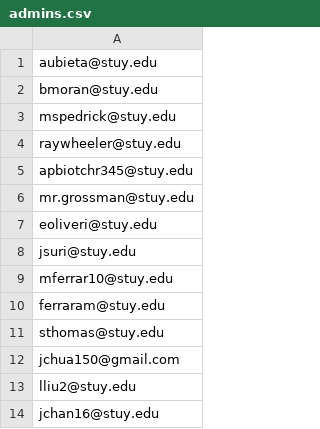
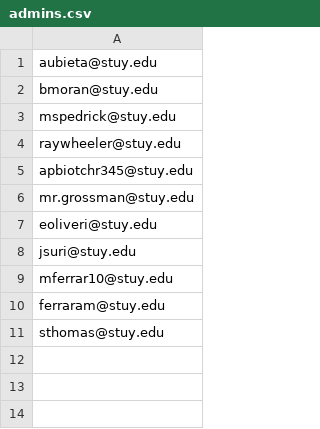
Before and after one commit to jchua1/OutofTuneContrabassoonGoonPlatoon, a CSV file: scheduling/data/admins.csv (was data/admins.csv), drawn as a sheet; the diff names each change by its address in the sheet, - before the commit and + after, or states it on an @@ line.

```diff
--- a/data/admins.csv
+++ b/scheduling/data/admins.csv
-row 12: jchua150@gmail.com
-row 13: lliu2@stuy.edu
-row 14: jchan16@stuy.edu
```
Also changed, not shown: scheduling/data/teachers.csv, 35 other files.
